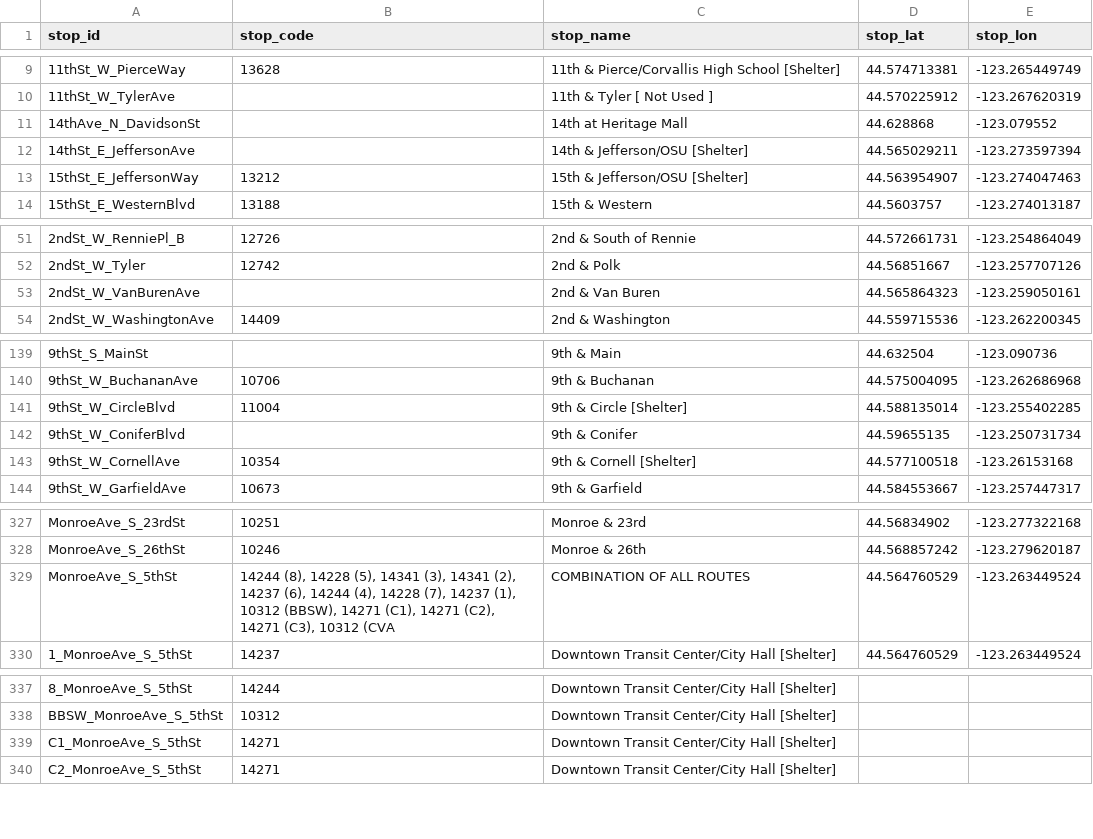
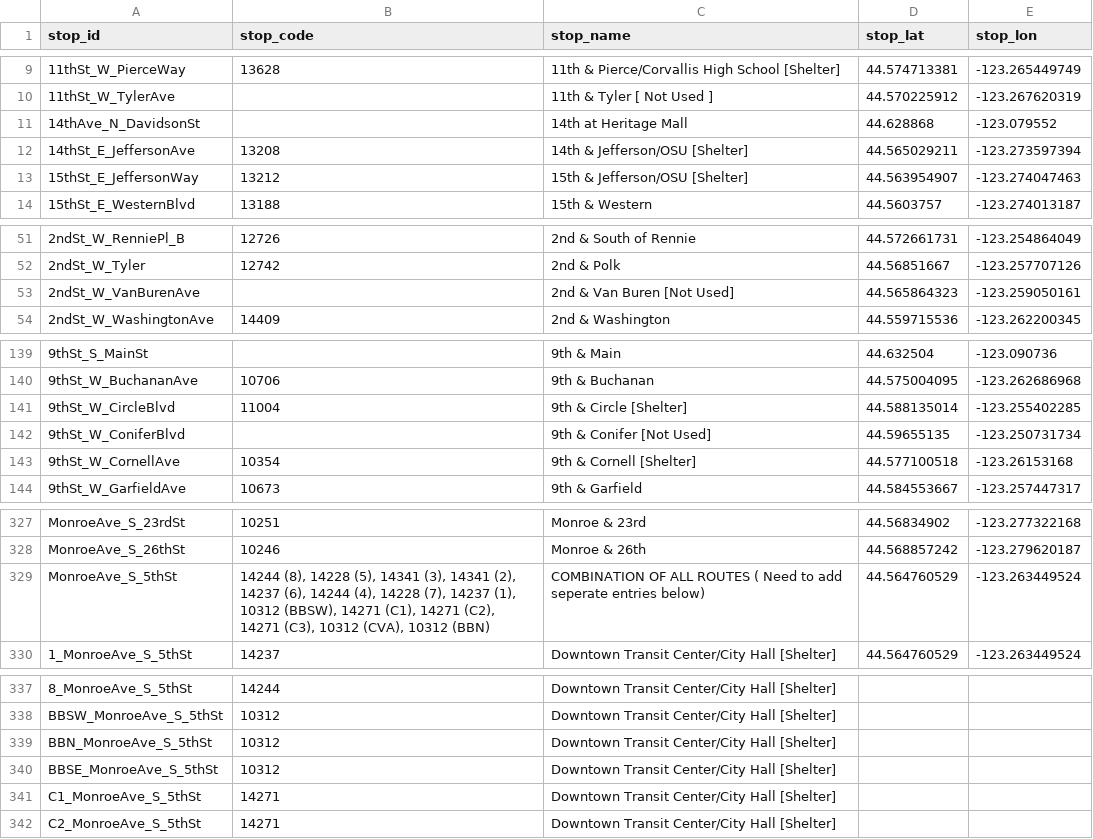
Before and after one commit to OSU-App-Club/corvallis-bus-server, a CSV file: GT_STOP->CTS_STOP_NUMBER.csv, drawn as a sheet; only a part is shown, gaps mark what is left out; the diff covers the shown part only.

Commit message:
Added a couple stops and verified that all important stops exist

```diff
--- a/GT_STOP->CTS_STOP_NUMBER.csv
+++ b/GT_STOP->CTS_STOP_NUMBER.csv
@@ -11,3 +11,3 @@ stop_id,stop_code,stop_name,stop_lat,stop_lon
 14thAve_N_DavidsonSt,,14th at Heritage Mall,44.628868,-123.079552
-14thSt_E_JeffersonAve,,14th & Jefferson/OSU [Shelter],44.565029211,-123.273597394
+14thSt_E_JeffersonAve,13208,14th & Jefferson/OSU [Shelter],44.565029211,-123.273597394
 15thSt_E_JeffersonWay,13212,15th & Jefferson/OSU [Shelter],44.563954907,-123.274047463
@@ -52,3 +52,3 @@ stop_id,stop_code,stop_name,stop_lat,stop_lon
 2ndSt_W_Tyler,12742,2nd & Polk,44.56851667,-123.257707126
-2ndSt_W_VanBurenAve,,2nd & Van Buren,44.565864323,-123.259050161
+2ndSt_W_VanBurenAve,,2nd & Van Buren [Not Used],44.565864323,-123.259050161
 2ndSt_W_WashingtonAve,14409,2nd & Washington,44.559715536,-123.262200345
@@ -141,3 +141,3 @@ stop_id,stop_code,stop_name,stop_lat,stop_lon
 9thSt_W_CircleBlvd,11004,9th & Circle [Shelter],44.588135014,-123.255402285
-9thSt_W_ConiferBlvd,,9th & Conifer,44.59655135,-123.250731734
+9thSt_W_ConiferBlvd,,9th & Conifer [Not Used],44.59655135,-123.250731734
 9thSt_W_CornellAve,10354,9th & Cornell [Shelter],44.577100518,-123.26153168
@@ -328,3 +328,3 @@ MonroeAve_S_23rdSt,10251,Monroe & 23rd,44.56834902,-123.277322168
 MonroeAve_S_26thSt,10246,Monroe & 26th,44.568857242,-123.279620187
-MonroeAve_S_5thSt,"14244 (8), 14228 (5), 14341 (3), 14341 (2), 14237 (6), 14244 (4), 14228 (7), 14237 (1), 10312 (BBSW), 14271 (C1), 14271 (C2), 14271 (C3), 10312 (CVA",COMBINATION OF ALL ROUTES,44.564760529,-123.263449524
+MonroeAve_S_5thSt,"14244 (8), 14228 (5), 14341 (3), 14341 (2), 14237 (6), 14244 (4), 14228 (7), 14237 (1), 10312 (BBSW), 14271 (C1), 14271 (C2), 14271 (C3), 10312 (CVA), 10312 (BBN)",COMBINATION OF ALL ROUTES ( Need to add seperate entries below),44.564760529,-123.263449524
 1_MonroeAve_S_5thSt,14237,Downtown Transit Center/City Hall [Shelter],44.564760529,-123.263449524
@@ -338,2 +338,4 @@ MonroeAve_S_5thSt,"14244 (8), 14228 (5), 14341 (3), 14341 (2), 14237 (6), 14244
 BBSW_MonroeAve_S_5thSt,10312,Downtown Transit Center/City Hall [Shelter],,
+BBN_MonroeAve_S_5thSt,10312,Downtown Transit Center/City Hall [Shelter],,
+BBSE_MonroeAve_S_5thSt,10312,Downtown Transit Center/City Hall [Shelter],,
 C1_MonroeAve_S_5thSt,14271,Downtown Transit Center/City Hall [Shelter],,
```
Also changed, not shown: 3 edited cells elsewhere in this file, 3 other files.
